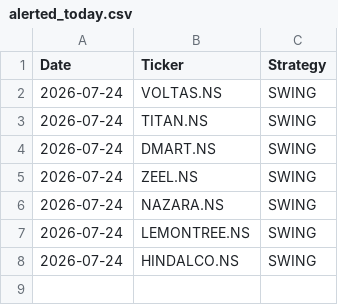
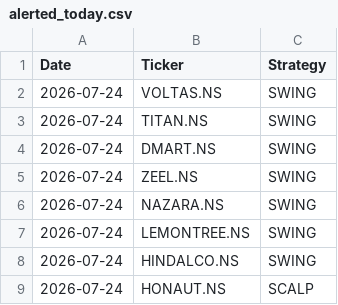
Before and after one commit to johnkasc-lab/MarketStock, a CSV file: alerted_today.csv, drawn as a sheet; the diff names each change by its address in the sheet, - before the commit and + after, or states it on an @@ line.

```diff
--- a/alerted_today.csv
+++ b/alerted_today.csv
+row 9: 2026-07-24 | HONAUT.NS | SCALP
```
Also changed, not shown: intraday_trades.csv.
